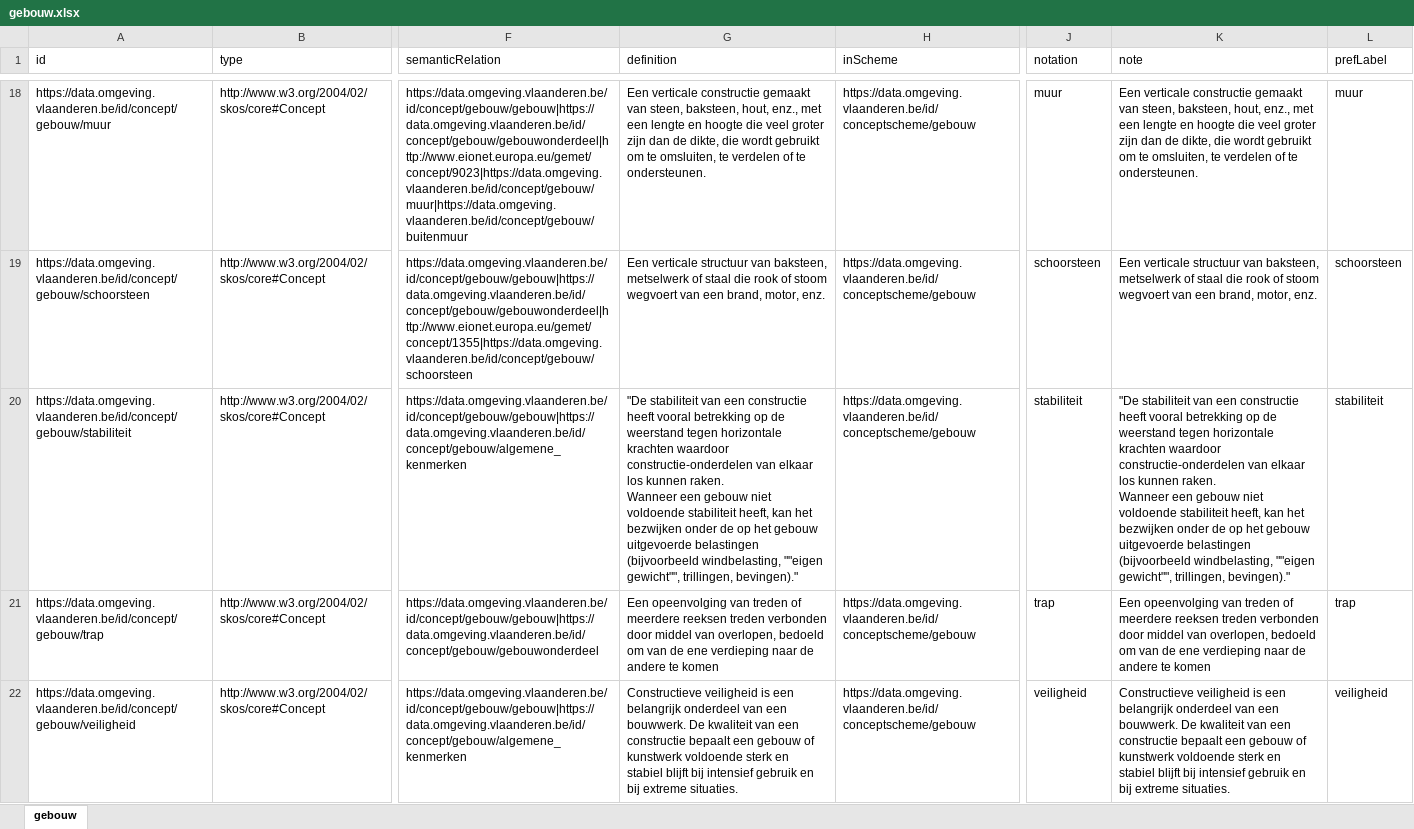
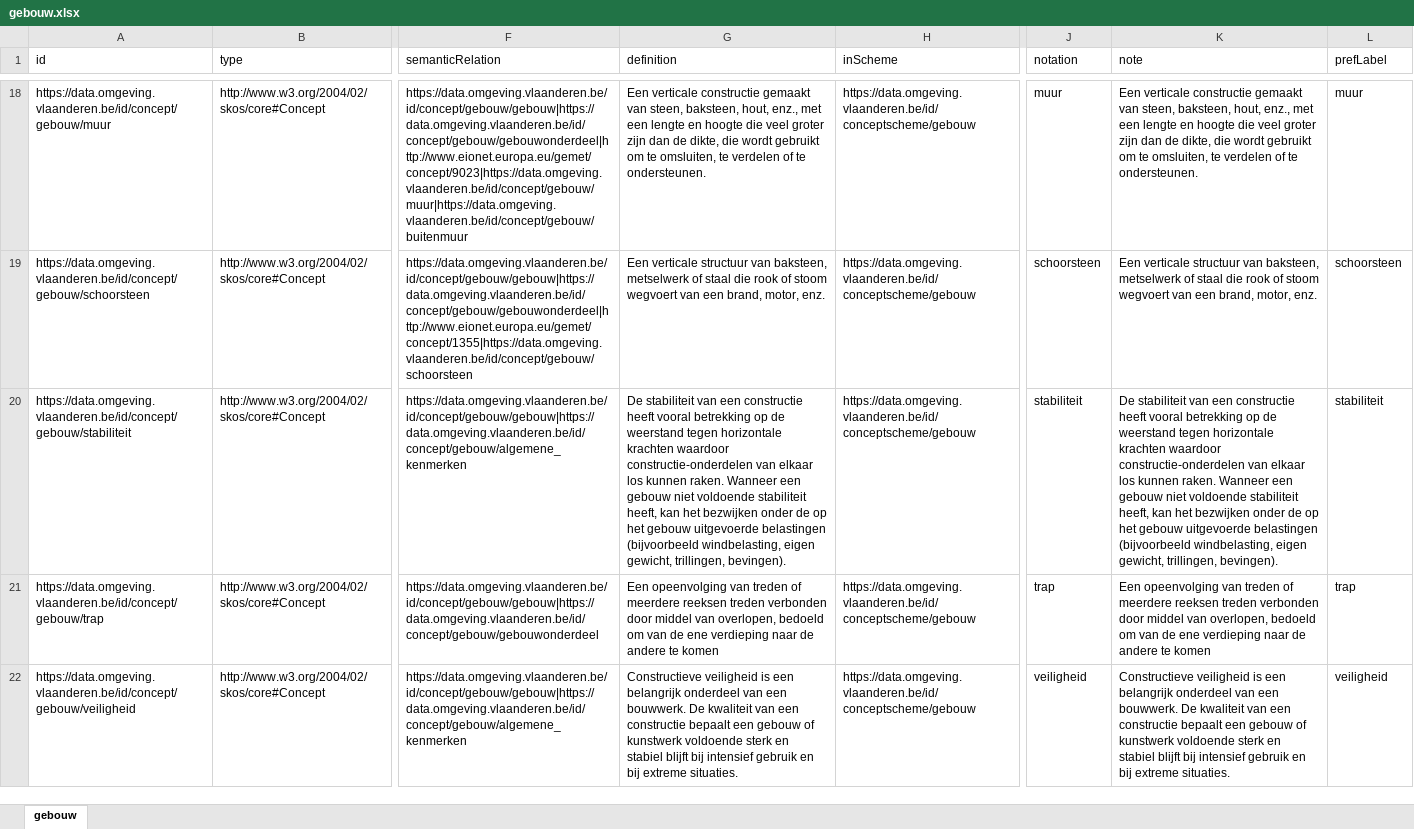
Before and after one commit to milieuinfo/codelijst-gebouw, an Excel workbook: src/main/resources/be/vlaanderen/omgeving/data/id/conceptscheme/gebouw/gebouw.xlsx, sheet gebouw, drawn as a sheet; only a part is shown, gaps mark what is left out; values as stored, in another font and other column widths than the file's, no borders; ↵ is a line break in a cell; the diff names each change by its address in the sheet, - before the commit and + after, or states it on an @@ line.

```diff
--- a/src/main/resources/be/vlaanderen/omgeving/data/id/conceptscheme/gebouw/gebouw.xlsx (sheet gebouw)
+++ b/src/main/resources/be/vlaanderen/omgeving/data/id/conceptscheme/gebouw/gebouw.xlsx (sheet gebouw)
-G20 (definition): "De stabiliteit van een constructie heeft vooral betrekking op de weerstand tegen horizontale krachten waardoor constructie-onderdelen van elkaar los kunnen raken. ↵ Wanneer een gebouw niet voldoende stabiliteit heeft, kan het bezwijken onder de op het gebouw uitgevoerde belastingen (bijvoorbeeld windbelasting, ""eigen gewicht"", trillingen, bevingen)."
+G20 (definition): De stabiliteit van een constructie heeft vooral betrekking op de weerstand tegen horizontale krachten waardoor constructie-onderdelen van elkaar los kunnen raken. Wanneer een gebouw niet voldoende stabiliteit heeft, kan het bezwijken onder de op het gebouw uitgevoerde belastingen (bijvoorbeeld windbelasting, eigen gewicht, trillingen, bevingen).
-K20 (note): "De stabiliteit van een constructie heeft vooral betrekking op de weerstand tegen horizontale krachten waardoor constructie-onderdelen van elkaar los kunnen raken. ↵ Wanneer een gebouw niet voldoende stabiliteit heeft, kan het bezwijken onder de op het gebouw uitgevoerde belastingen (bijvoorbeeld windbelasting, ""eigen gewicht"", trillingen, bevingen)."
+K20 (note): De stabiliteit van een constructie heeft vooral betrekking op de weerstand tegen horizontale krachten waardoor constructie-onderdelen van elkaar los kunnen raken. Wanneer een gebouw niet voldoende stabiliteit heeft, kan het bezwijken onder de op het gebouw uitgevoerde belastingen (bijvoorbeeld windbelasting, eigen gewicht, trillingen, bevingen).
```
Also changed, not shown: 7 other files.
